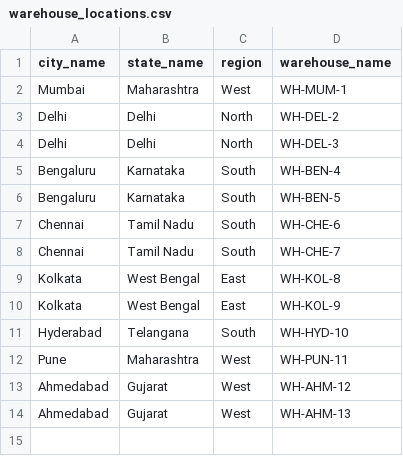
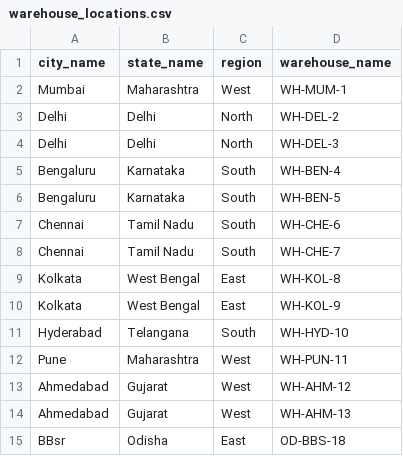
Before and after one commit to kumarrajendrasethi15-arch/supply_chain_dbt_May_2026, a CSV file: seeds/warehouse_locations.csv, drawn as a sheet.

Commit message:
add warehouse_location

```diff
--- a/seeds/warehouse_locations.csv
+++ b/seeds/warehouse_locations.csv
@@ -14 +14,2 @@ Ahmedabad,Gujarat,West,WH-AHM-12
 Ahmedabad,Gujarat,West,WH-AHM-13
+BBsr,Odisha,East,OD-BBS-18
```
